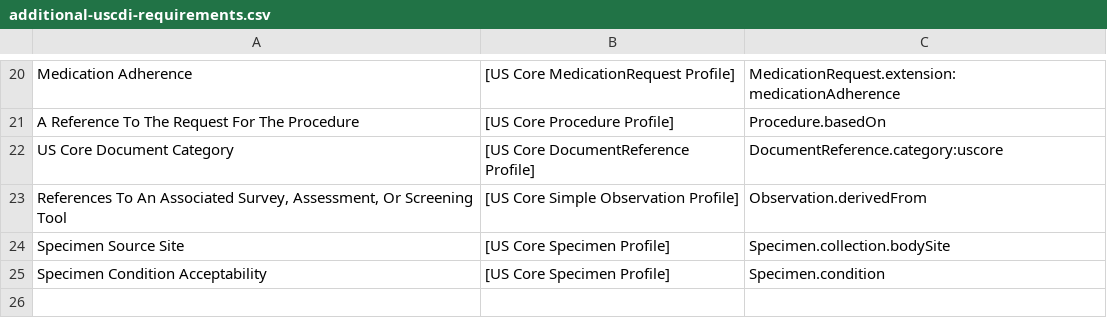
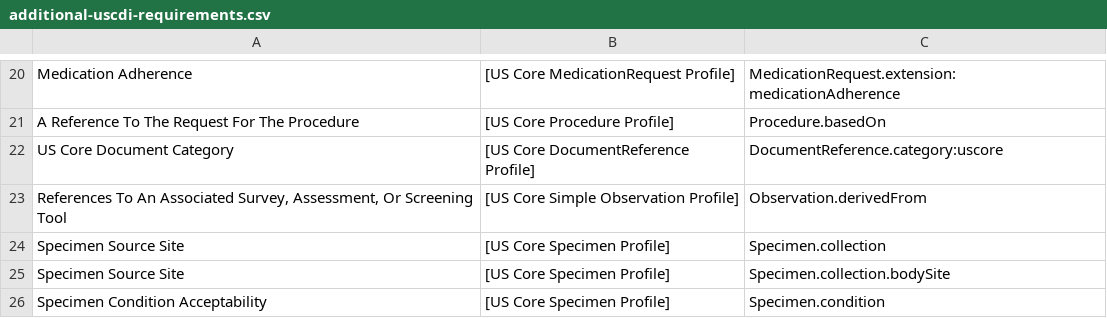
Before and after one commit to HL7/US-Core, a CSV file: input/data/additional-uscdi-requirements.csv, drawn as a sheet; only a part is shown, gaps mark what is left out.

Commit message:
Update approach to flagging Additional USCDI Requirements FHIR-41572

```diff
--- a/input/data/additional-uscdi-requirements.csv
+++ b/input/data/additional-uscdi-requirements.csv
@@ -23,2 +23,3 @@ US Core Document Category,[US Core DocumentReference Profile],DocumentReference.
 "References To An Associated Survey, Assessment, Or Screening Tool",[US Core Simple Observation Profile],Observation.derivedFrom
+Specimen Source Site,[US Core Specimen Profile],Specimen.collection
 Specimen Source Site,[US Core Specimen Profile],Specimen.collection.bodySite
```
Also changed, not shown: 27 other files.
